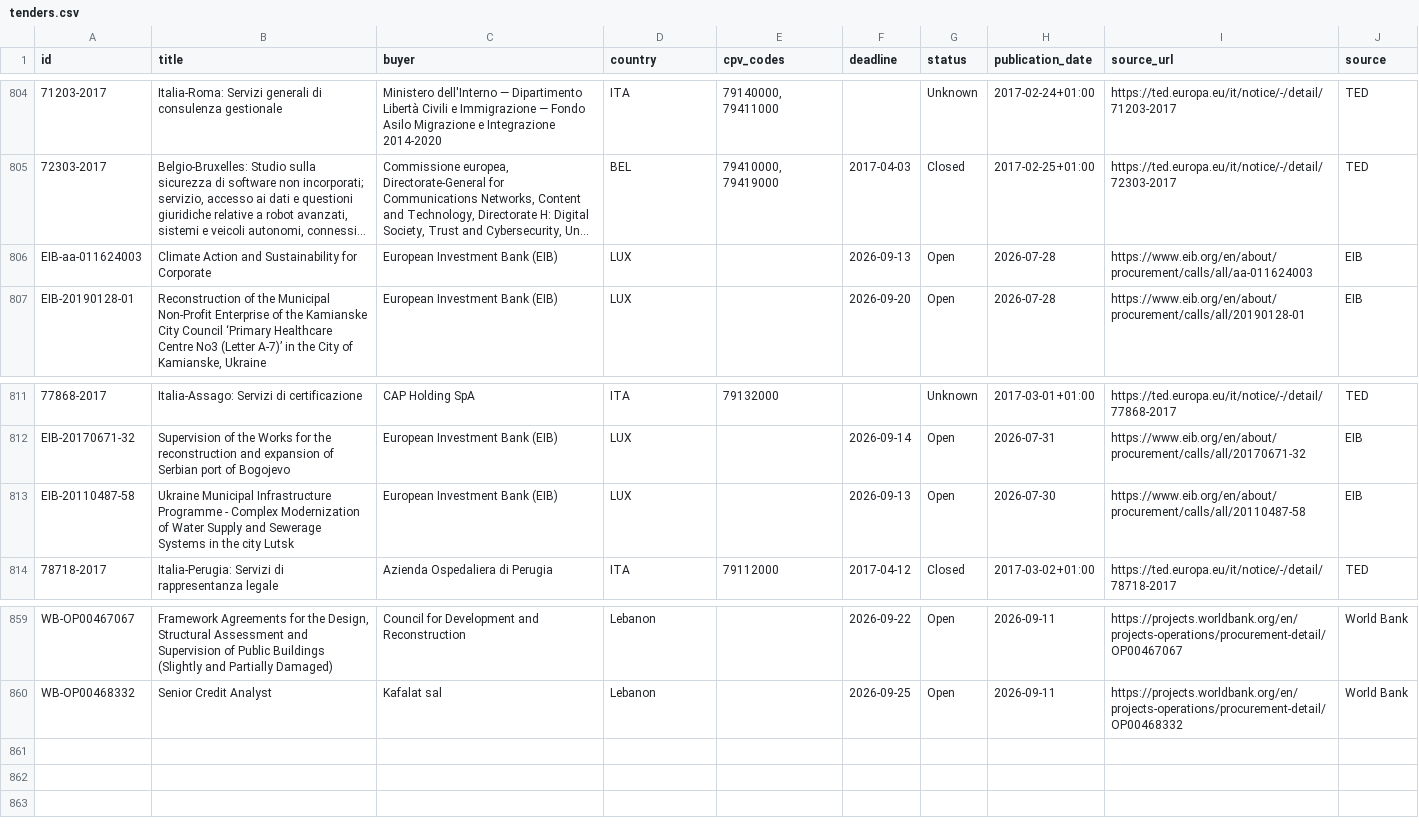
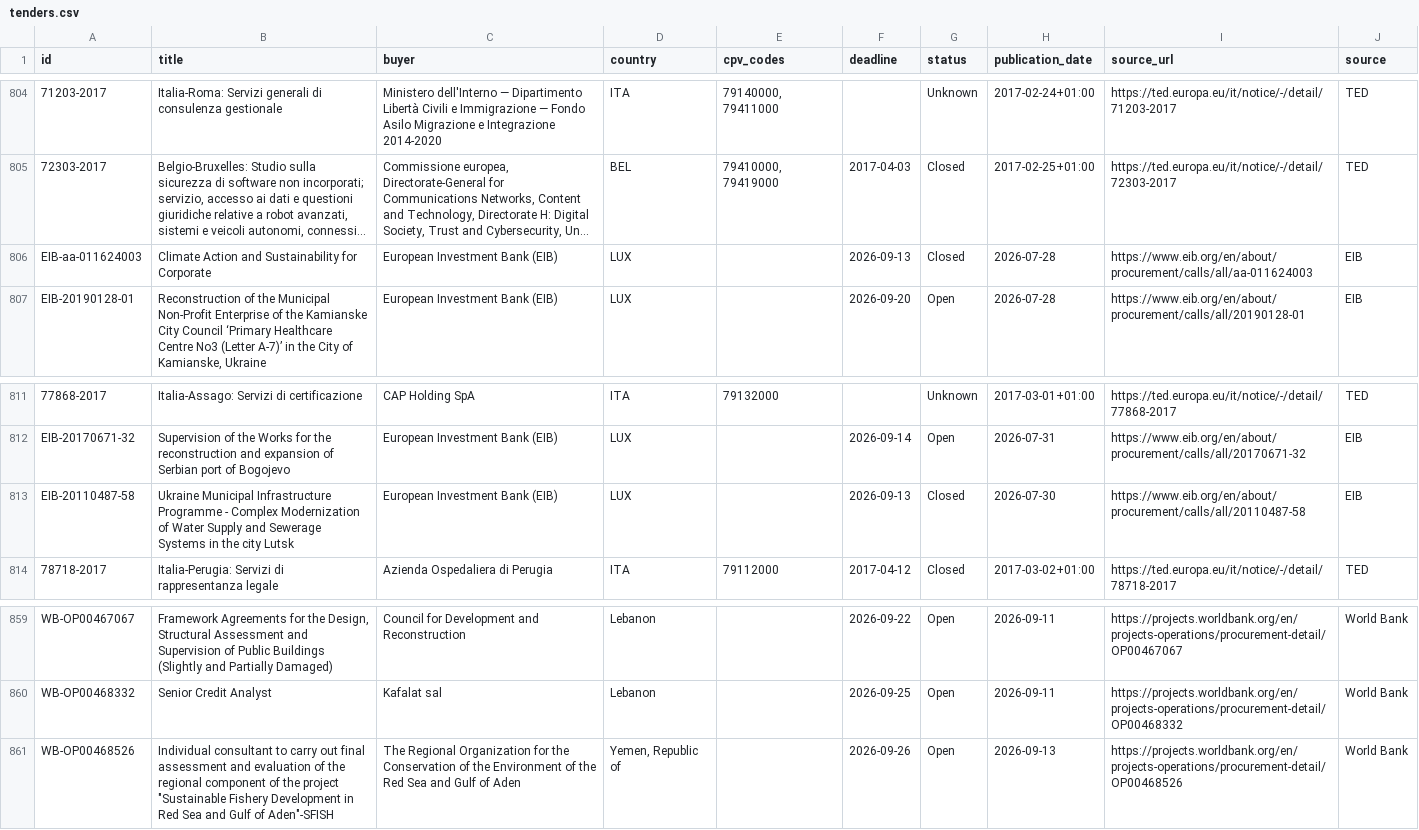
Before and after one commit to wodka2000/bei-tender-agent, a CSV file: output/tenders.csv, drawn as a sheet; only a part is shown, gaps mark what is left out; long unchanged cells end in …; the diff names each change by its address in the sheet, - before the commit and + after, or states it on an @@ line.

```diff
--- a/output/tenders.csv
+++ b/output/tenders.csv
-G806 (status): Open
+G806 (status): Closed
-G813 (status): Open
+G813 (status): Closed
+row 861: WB-OP00468526 | Individual consultant to carry out final assessment and evaluation of the regional component of the project "Sustainable Fishery Development in Red Sea and Gulf of Aden"-SFISH | The Regional Organization for the Conservation of the Environment of the Red Sea and Gulf of Aden | Yemen, Republic of |  | 2026-09-26 | Open | 2026-09-13 | https://projects.worldbank.org/en/projects-operations/procurement-detail/OP00468526 | World Bank
```
Also changed, not shown: 1 other file.
